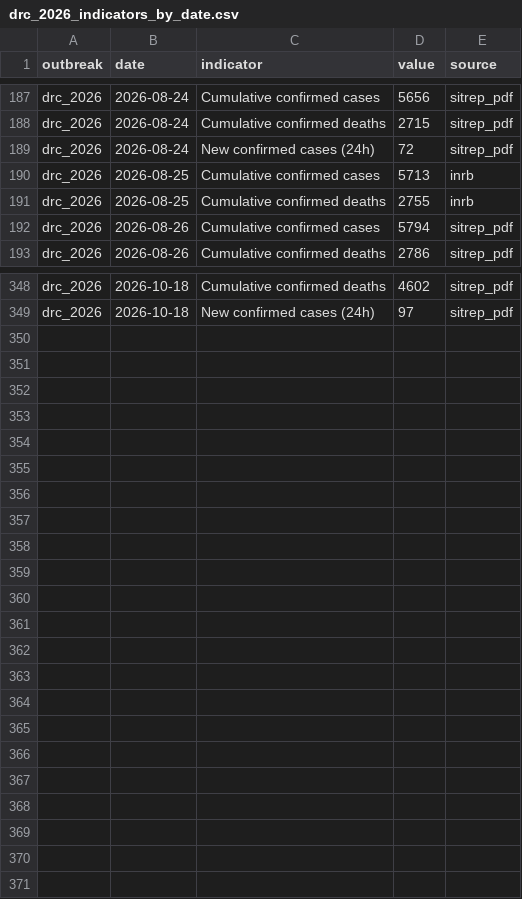
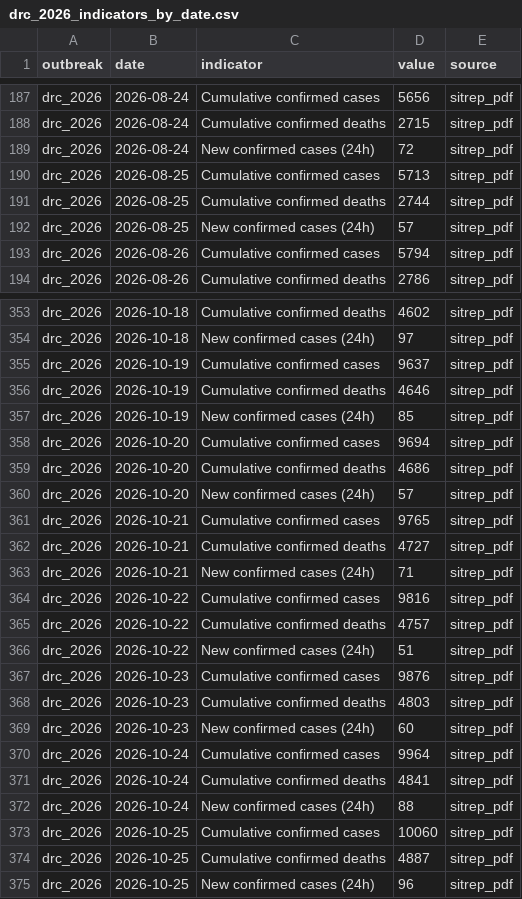
Before and after one commit to ONEcampaign/ebola-2026-outbreak, a CSV file: data/processed/drc_2026_indicators_by_date.csv, drawn as a sheet; only a part is shown, gaps mark what is left out; the diff covers the shown part only.

```diff
--- a/data/processed/drc_2026_indicators_by_date.csv
+++ b/data/processed/drc_2026_indicators_by_date.csv
@@ -189,4 +189,5 @@ drc_2026,2026-08-24,Cumulative confirmed deaths,2715,sitrep_pdf
 drc_2026,2026-08-24,New confirmed cases (24h),72,sitrep_pdf
-drc_2026,2026-08-25,Cumulative confirmed cases,5713,inrb
-drc_2026,2026-08-25,Cumulative confirmed deaths,2755,inrb
+drc_2026,2026-08-25,Cumulative confirmed cases,5713,sitrep_pdf
+drc_2026,2026-08-25,Cumulative confirmed deaths,2744,sitrep_pdf
+drc_2026,2026-08-25,New confirmed cases (24h),57,sitrep_pdf
 drc_2026,2026-08-26,Cumulative confirmed cases,5794,sitrep_pdf
@@ -349 +354,22 @@ drc_2026,2026-10-18,Cumulative confirmed deaths,4602,sitrep_pdf
 drc_2026,2026-10-18,New confirmed cases (24h),97,sitrep_pdf
+drc_2026,2026-10-19,Cumulative confirmed cases,9637,sitrep_pdf
+drc_2026,2026-10-19,Cumulative confirmed deaths,4646,sitrep_pdf
+drc_2026,2026-10-19,New confirmed cases (24h),85,sitrep_pdf
+drc_2026,2026-10-20,Cumulative confirmed cases,9694,sitrep_pdf
+drc_2026,2026-10-20,Cumulative confirmed deaths,4686,sitrep_pdf
+drc_2026,2026-10-20,New confirmed cases (24h),57,sitrep_pdf
+drc_2026,2026-10-21,Cumulative confirmed cases,9765,sitrep_pdf
+drc_2026,2026-10-21,Cumulative confirmed deaths,4727,sitrep_pdf
+drc_2026,2026-10-21,New confirmed cases (24h),71,sitrep_pdf
+drc_2026,2026-10-22,Cumulative confirmed cases,9816,sitrep_pdf
+drc_2026,2026-10-22,Cumulative confirmed deaths,4757,sitrep_pdf
+drc_2026,2026-10-22,New confirmed cases (24h),51,sitrep_pdf
+drc_2026,2026-10-23,Cumulative confirmed cases,9876,sitrep_pdf
+drc_2026,2026-10-23,Cumulative confirmed deaths,4803,sitrep_pdf
+drc_2026,2026-10-23,New confirmed cases (24h),60,sitrep_pdf
+drc_2026,2026-10-24,Cumulative confirmed cases,9964,sitrep_pdf
+drc_2026,2026-10-24,Cumulative confirmed deaths,4841,sitrep_pdf
+drc_2026,2026-10-24,New confirmed cases (24h),88,sitrep_pdf
+drc_2026,2026-10-25,Cumulative confirmed cases,10060,sitrep_pdf
+drc_2026,2026-10-25,Cumulative confirmed deaths,4887,sitrep_pdf
+drc_2026,2026-10-25,New confirmed cases (24h),96,sitrep_pdf
```
Also changed, not shown: 4 added rows and 8 edited cells elsewhere in this file, data/output/2026_outbreak_country_summary.csv, data/processed/drc_2026_cumulative_confirmed_cases.csv, 4 other files.
